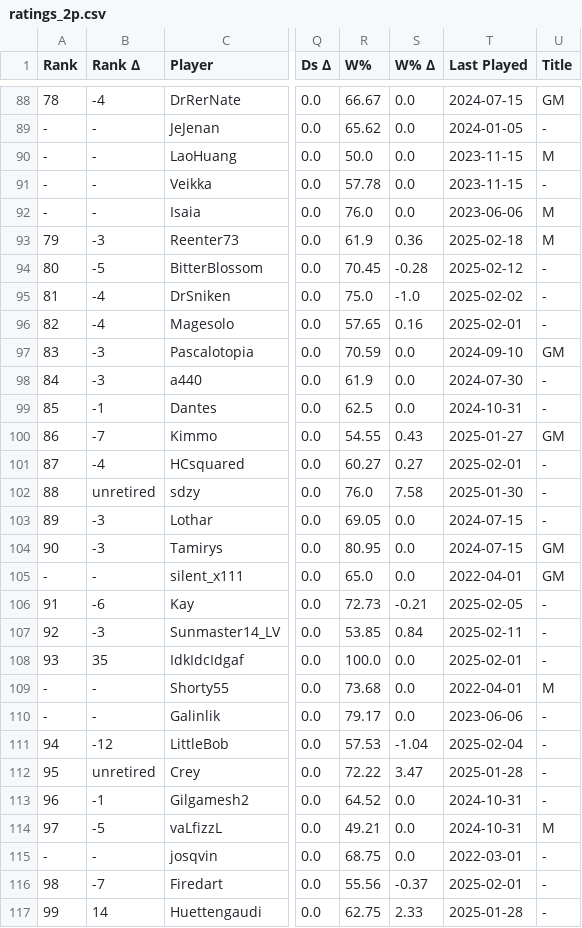
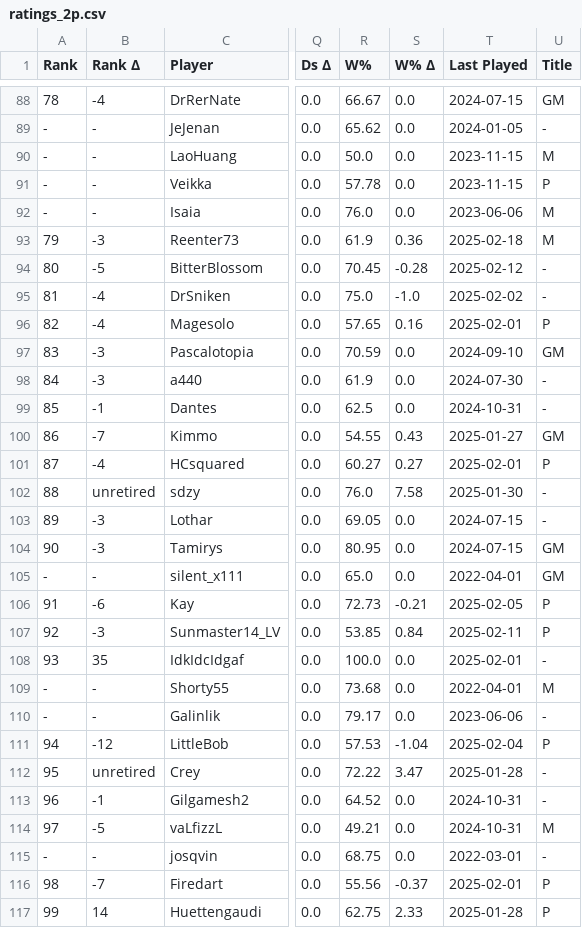
Before and after one commit to ausberg/tta_ratings, a CSV file: ratings/ratings_2p.csv, drawn as a sheet; only a part is shown, gaps mark what is left out; the diff covers the shown part only; the diff names each change by its address in the sheet, - before the commit and + after, or states it on an @@ line.

```diff
--- a/ratings/ratings_2p.csv
+++ b/ratings/ratings_2p.csv
-U91 (Title): -
+U91 (Title): P
-U96 (Title): -
+U96 (Title): P
-U101 (Title): -
+U101 (Title): P
-U106:U107 (Title): -
+U106:U107 (Title): P
-U111 (Title): -
+U111 (Title): P
-U116:U117 (Title): -
+U116:U117 (Title): P
```
Also changed, not shown: 88 edited cells elsewhere in this file, ratings/ratings_3p.csv, ratings/ratings_4p.csv, 3 other files.
